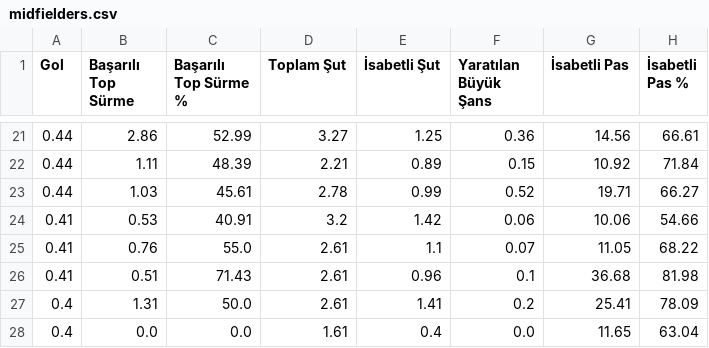
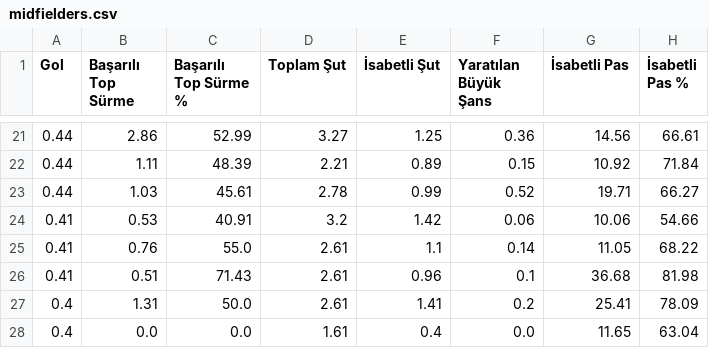
Before and after one commit to scatterradarcsv/csv_scatter_radar_15matches_per90_noPos, a CSV file: midfielders.csv, drawn as a sheet; only a part is shown, gaps mark what is left out; the diff names each change by its address in the sheet, - before the commit and + after, or states it on an @@ line.

Commit message:
Updated midfielders.csv

```diff
--- a/midfielders.csv
+++ b/midfielders.csv
-F25 (Yaratılan Büyük Şans): 0.07
+F25 (Yaratılan Büyük Şans): 0.14
```
